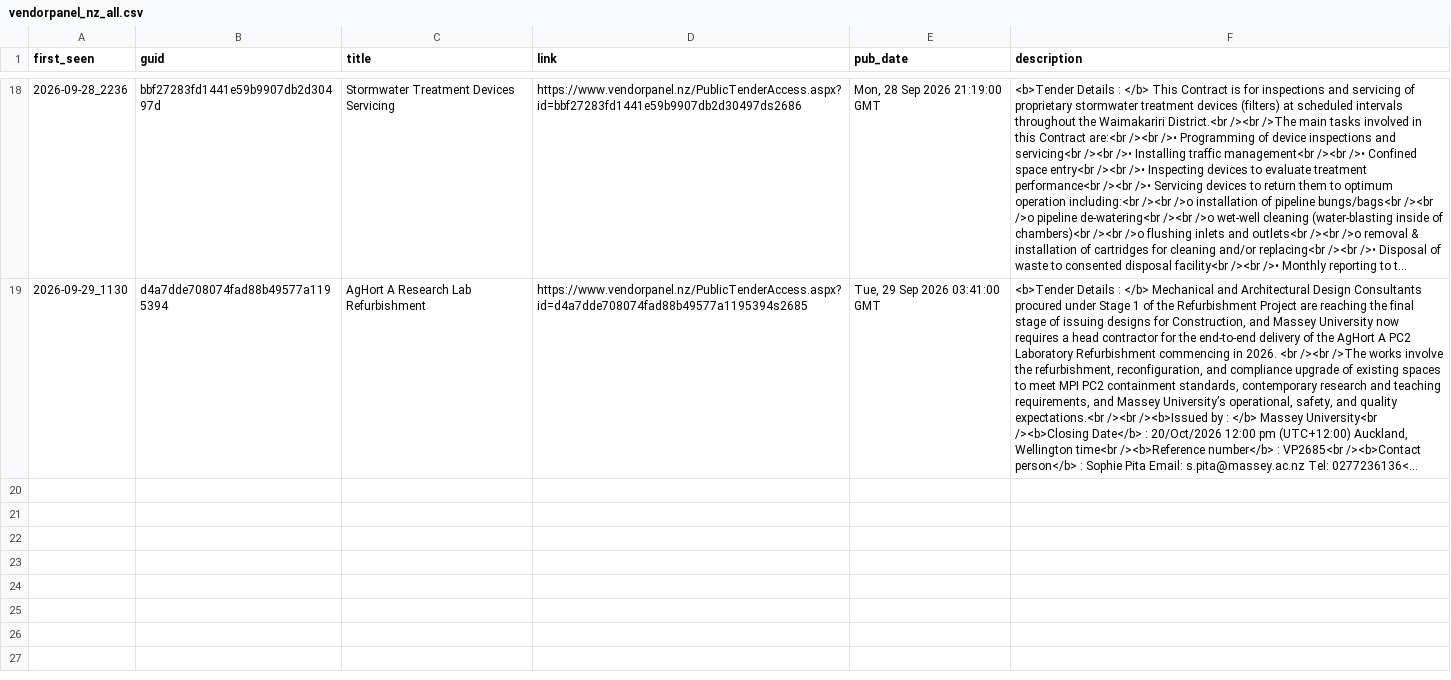
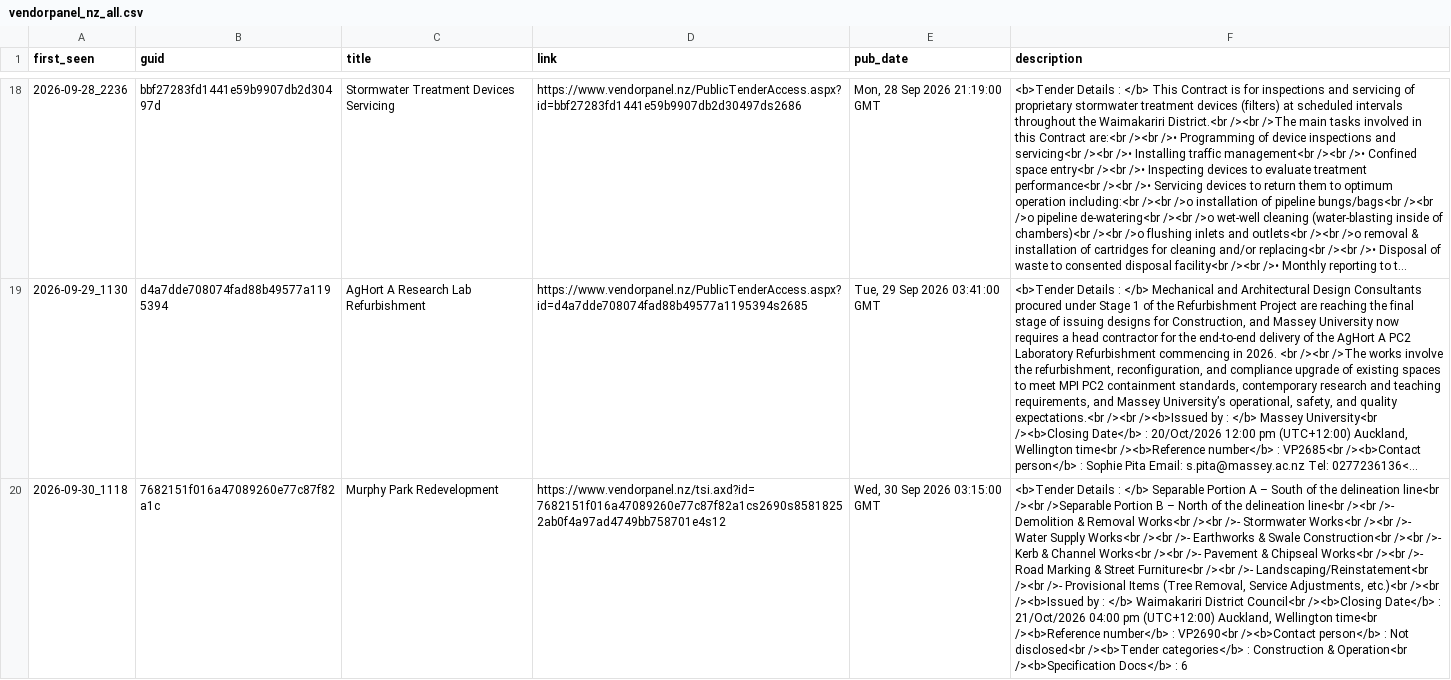
Before and after one commit to buckleysouthgate/winrate-collector, a CSV file: data/vendorpanel_nz_all.csv, drawn as a sheet; only a part is shown, gaps mark what is left out; long unchanged cells end in …; the diff covers the shown part only; the diff names each change by its address in the sheet, - before the commit and + after, or states it on an @@ line.

```diff
--- a/data/vendorpanel_nz_all.csv
+++ b/data/vendorpanel_nz_all.csv
+row 20: 2026-09-30_1118 | 7682151f016a47089260e77c87f82a1c | Murphy Park Redevelopment | https://www.vendorpanel.nz/tsi.axd?id=7682151f016a47089260e77c87f82a1cs2690s85818252ab0f4a97ad4749bb758701e4s12 | Wed, 30 Sep 2026 03:15:00 GMT | <b>Tender Details : </b> Separable Portion A – South of the delineation line<br /><br />Separable Portion B – North of the delineation line<br /><br />- Demolition & Removal Works<br /><br />- Stormwater Works<br /><br />- Water Supply Works<br /><br />- Earthworks & Swale Construction<br /><br />- Kerb & Channel Works<br /><br />- Pavement & Chipseal Works<br /><br />- Road Marking & Street Furniture<br /><br />- Landscaping/Reinstatement<br /><br />- Provisional Items (Tree Removal, Service Adjustments, etc.)<br /><br /><b>Issued by : </b> Waimakariri District Council<br /><b>Closing Date</b> : 21/Oct/2026 04:00 pm (UTC+12:00) Auckland, Wellington time<br /><b>Reference number</b> : VP2690<br /><b>Contact person</b> : Not disclosed<br /><b>Tender categories</b> : Construction & Operation<br /><b>Specification Docs</b> : 6
```
Also changed, not shown: 1 added row elsewhere in this file, 3 other files.
